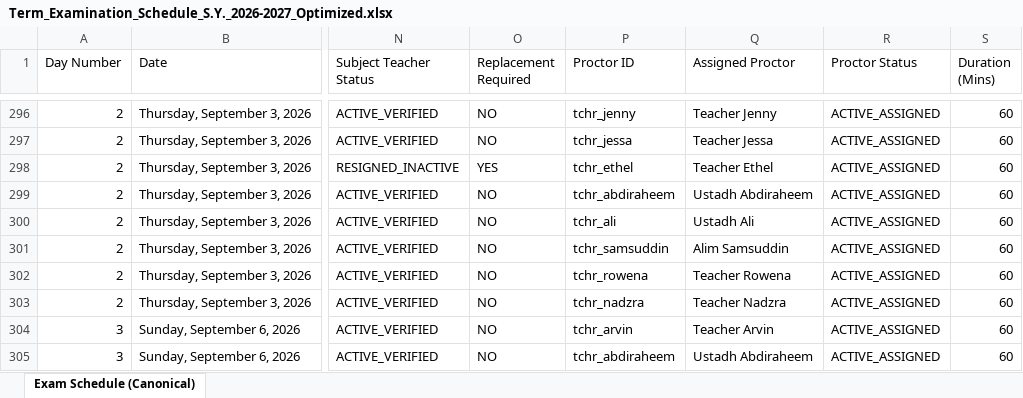
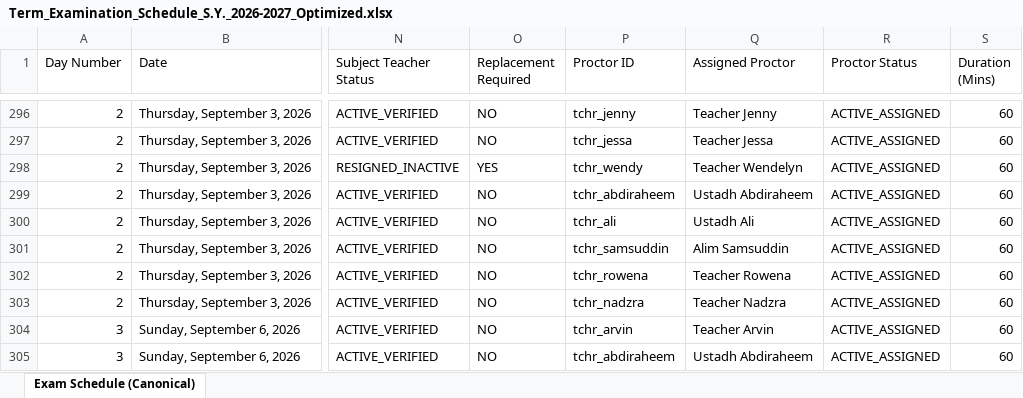
Before and after one commit to zhairel/AMIS-Exam-Scheduler, an Excel workbook: Term_Examination_Schedule_S.Y._2026-2027_Optimized.xlsx, sheet Exam Schedule (Canonical), drawn as a sheet; only a part is shown, gaps mark what is left out; values as stored, in another font and other column widths than the file's, no borders; the diff names each change by its address in the sheet, - before the commit and + after, or states it on an @@ line.

Commit message:
Transfer Dihya proctor duty to Wendelyn

```diff
--- a/Term_Examination_Schedule_S.Y._2026-2027_Optimized.xlsx (sheet Exam Schedule (Canonical))
+++ b/Term_Examination_Schedule_S.Y._2026-2027_Optimized.xlsx (sheet Exam Schedule (Canonical))
-P298 (Proctor ID): tchr_ethel
+P298 (Proctor ID): tchr_wendy
-Q298 (Assigned Proctor): Teacher Ethel
+Q298 (Assigned Proctor): Teacher Wendelyn
```
Also changed, not shown: 10 other files.
